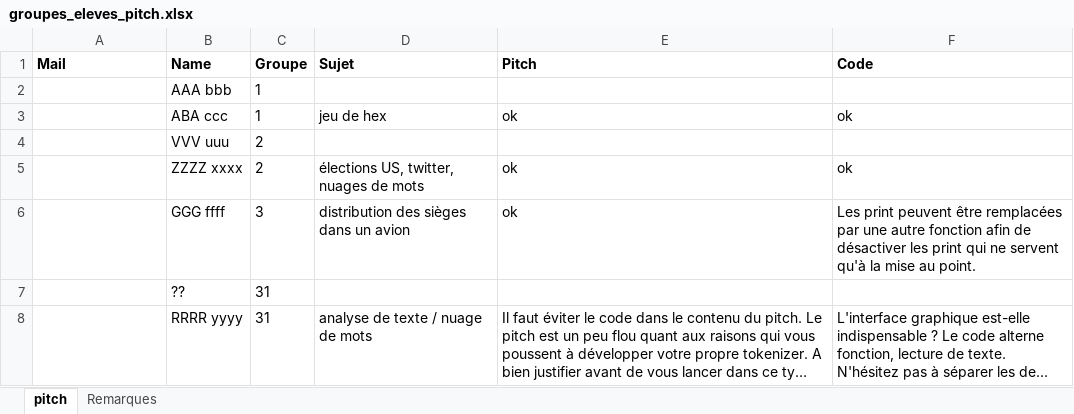
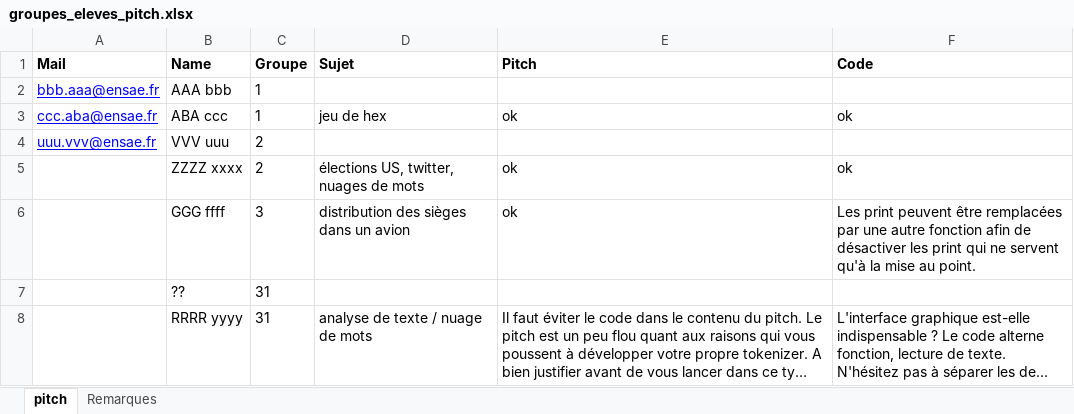
Before and after one commit to sdpython/ensae_teaching_cs, an Excel workbook: _unittests/ut_automation_students/data/groupes_eleves_pitch.xlsx, sheet pitch, drawn as a sheet; long unchanged cells end in …; values as stored, in another font and other column widths than the file's, no borders; the diff names each change by its address in the sheet, - before the commit and + after, or states it on an @@ line.

```diff
--- a/_unittests/ut_automation_students/data/groupes_eleves_pitch.xlsx (sheet pitch)
+++ b/_unittests/ut_automation_students/data/groupes_eleves_pitch.xlsx (sheet pitch)
-A2 (Mail): (empty)
+A2 (Mail): bbb.aaa@ensae.fr
-A3 (Mail): (empty)
+A3 (Mail): ccc.aba@ensae.fr
-A4 (Mail): (empty)
+A4 (Mail): uuu.vvv@ensae.fr
```
Also changed, not shown: 3 other files.
